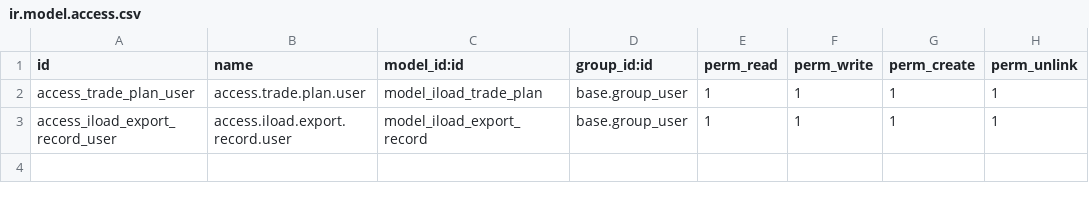
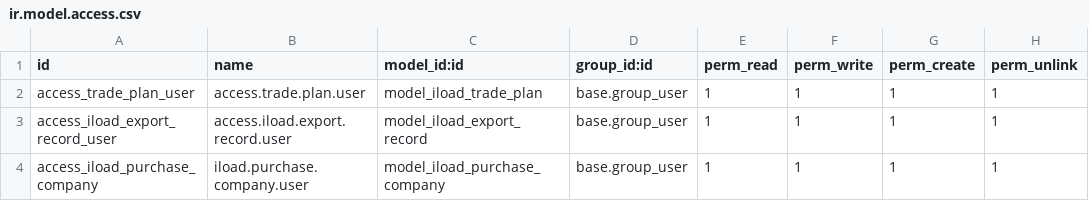
Before and after one commit to App-Hae-Jo/odoo, a CSV file: custom_addons/iload/security/ir.model.access.csv, drawn as a sheet; the diff names each change by its address in the sheet, - before the commit and + after, or states it on an @@ line.

```diff
--- a/custom_addons/iload/security/ir.model.access.csv
+++ b/custom_addons/iload/security/ir.model.access.csv
+row 4: access_iload_purchase_company | iload.purchase.company.user | model_iload_purchase_company | base.group_user | 1 | 1 | 1 | 1
```
Also changed, not shown: 10 other files.
